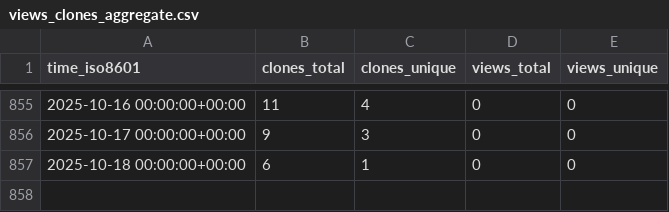
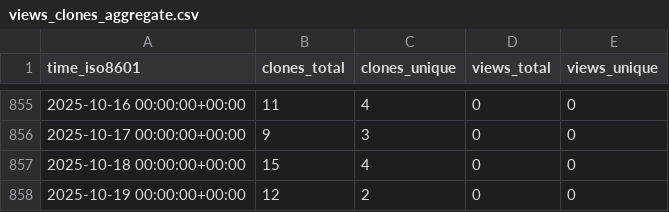
Before and after one commit to abhinav12k/Typster, a CSV file: abhinav12k/Typster/ghrs-data/views_clones_aggregate.csv, drawn as a sheet; only a part is shown, gaps mark what is left out.

```diff
--- a/abhinav12k/Typster/ghrs-data/views_clones_aggregate.csv
+++ b/abhinav12k/Typster/ghrs-data/views_clones_aggregate.csv
@@ -856,2 +856,3 @@ time_iso8601,clones_total,clones_unique,views_total,views_unique
 2025-10-17 00:00:00+00:00,9,3,0,0
-2025-10-18 00:00:00+00:00,6,1,0,0
+2025-10-18 00:00:00+00:00,15,4,0,0
+2025-10-19 00:00:00+00:00,12,2,0,0
```
Also changed, not shown: 1 other file.
